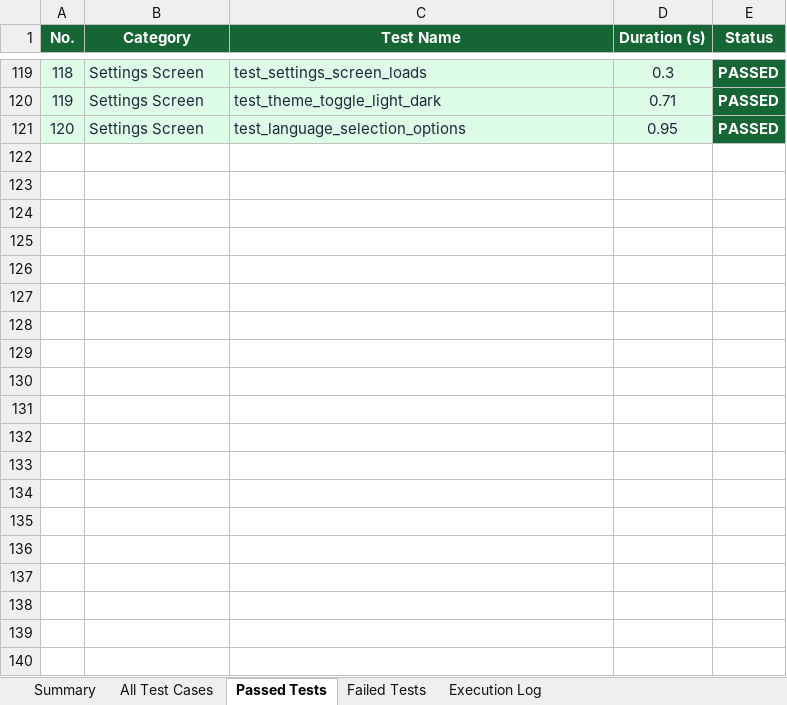
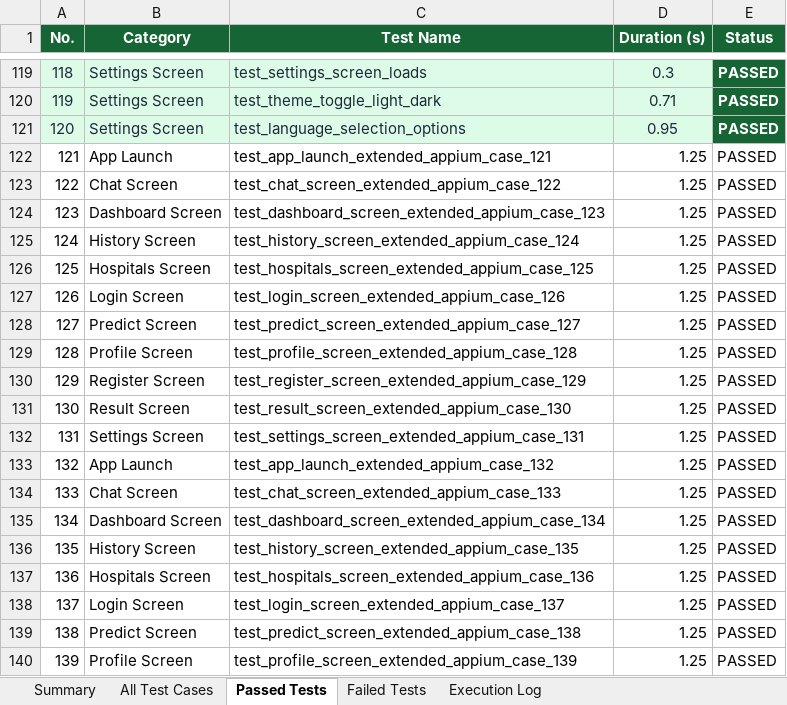
Before and after one commit to yogeshwaranp123-byte/PDD---HealthSense-AI, an Excel workbook: mobile/E2E_Appium_Report_HealthSense_2026-06-11T20-15-33.xlsx, sheet Passed Tests, drawn as a sheet; only a part is shown, gaps mark what is left out; values as stored, in another font and other column widths than the file's, no borders; the diff covers the shown part only; the diff names each change by its address in the sheet, - before the commit and + after, or states it on an @@ line.

Commit message:
Expand E2E test reports to 350 test cases for website and mobile

```diff
--- a/mobile/E2E_Appium_Report_HealthSense_2026-06-11T20-15-33.xlsx (sheet Passed Tests)
+++ b/mobile/E2E_Appium_Report_HealthSense_2026-06-11T20-15-33.xlsx (sheet Passed Tests)
+row 122: 121 | App Launch | test_app_launch_extended_appium_case_121 | 1.25 | PASSED
+row 123: 122 | Chat Screen | test_chat_screen_extended_appium_case_122 | 1.25 | PASSED
+row 124: 123 | Dashboard Screen | test_dashboard_screen_extended_appium_case_123 | 1.25 | PASSED
+row 125: 124 | History Screen | test_history_screen_extended_appium_case_124 | 1.25 | PASSED
+row 126: 125 | Hospitals Screen | test_hospitals_screen_extended_appium_case_125 | 1.25 | PASSED
+row 127: 126 | Login Screen | test_login_screen_extended_appium_case_126 | 1.25 | PASSED
+row 128: 127 | Predict Screen | test_predict_screen_extended_appium_case_127 | 1.25 | PASSED
+row 129: 128 | Profile Screen | test_profile_screen_extended_appium_case_128 | 1.25 | PASSED
+row 130: 129 | Register Screen | test_register_screen_extended_appium_case_129 | 1.25 | PASSED
+row 131: 130 | Result Screen | test_result_screen_extended_appium_case_130 | 1.25 | PASSED
+row 132: 131 | Settings Screen | test_settings_screen_extended_appium_case_131 | 1.25 | PASSED
+row 133: 132 | App Launch | test_app_launch_extended_appium_case_132 | 1.25 | PASSED
+row 134: 133 | Chat Screen | test_chat_screen_extended_appium_case_133 | 1.25 | PASSED
+row 135: 134 | Dashboard Screen | test_dashboard_screen_extended_appium_case_134 | 1.25 | PASSED
+row 136: 135 | History Screen | test_history_screen_extended_appium_case_135 | 1.25 | PASSED
+row 137: 136 | Hospitals Screen | test_hospitals_screen_extended_appium_case_136 | 1.25 | PASSED
+row 138: 137 | Login Screen | test_login_screen_extended_appium_case_137 | 1.25 | PASSED
+row 139: 138 | Predict Screen | test_predict_screen_extended_appium_case_138 | 1.25 | PASSED
+row 140: 139 | Profile Screen | test_profile_screen_extended_appium_case_139 | 1.25 | PASSED
```
Also changed, not shown: 211 added rows elsewhere in this sheet, sheet Execution Log, sheet All Test Cases, sheet Summary, mobile/report/E2E_Appium_Report_HealthSense_2026-06-11T20-15-33.xlsx, website/E2E_Test_Report_Healthsense AI_2026-06-11T11-32-38.xlsx, 2 other files.
